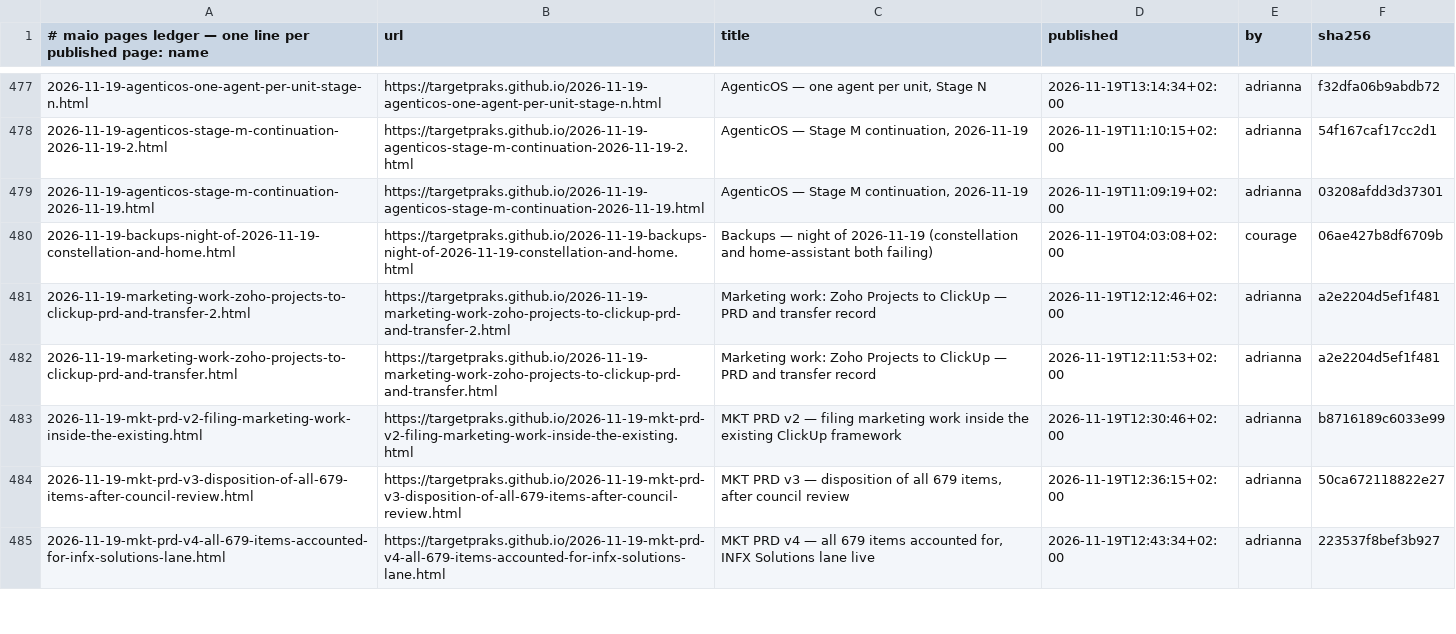
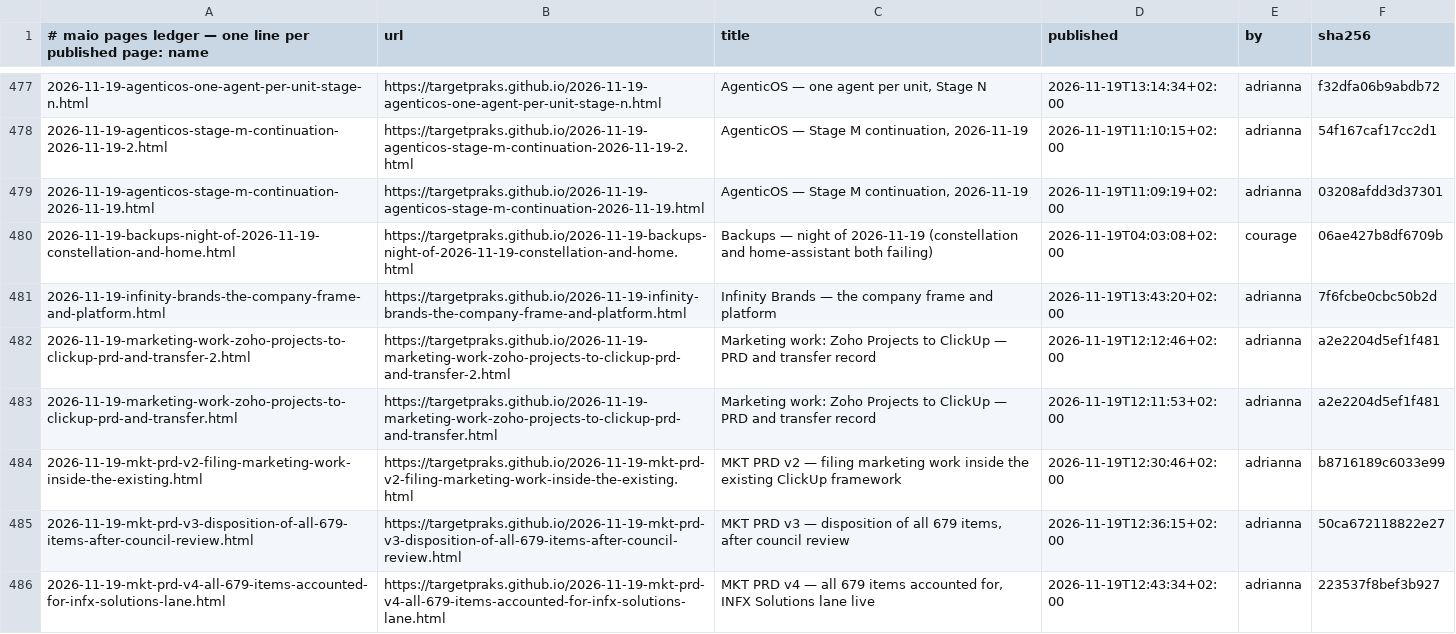
Before and after one commit to targetpraks/targetpraks.github.io, a TSV file: .publish-ledger.tsv, drawn as a sheet; only a part is shown, gaps mark what is left out; the diff names each change by its address in the sheet, - before the commit and + after, or states it on an @@ line.

Commit message:
HTML: Infinity Brands — the company frame and platform

```diff
--- a/.publish-ledger.tsv
+++ b/.publish-ledger.tsv
+row 481: 2026-11-19-infinity-brands-the-company-frame-and-platform.html | https://targetpraks.github.io/2026-11-19-infinity-brands-the-company-frame-and-platform.html | Infinity Brands — the company frame and platform | 2026-11-19T13:43:20+02:00 | adrianna | 7f6fcbe0cbc50b2d
```
Also changed, not shown: 1 other file.
